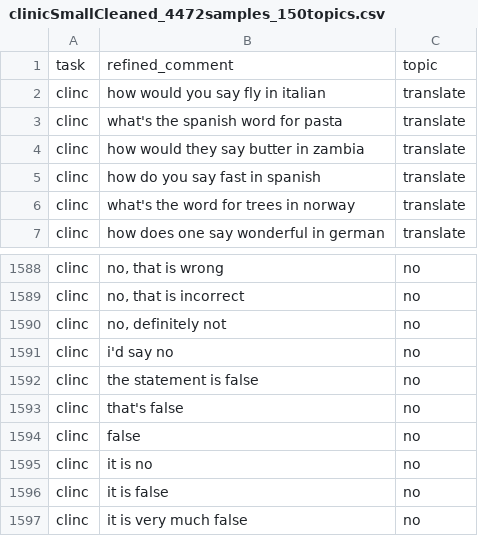
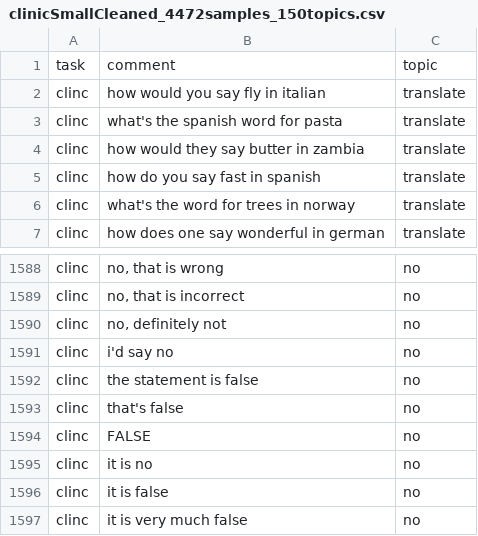
Before and after one commit to YimingXu1213/llm-cluster, a CSV file: datasets/clinicSmallCleaned_4472samples_150topics.csv, drawn as a sheet; only a part is shown, gaps mark what is left out.

Commit message:
rename column from refined_comment to comment to avoid mis-understanding. Those text are the original text, not refined

```diff
--- a/datasets/clinicSmallCleaned_4472samples_150topics.csv
+++ b/datasets/clinicSmallCleaned_4472samples_150topics.csv
@@ -1,2 +1,2 @@
-task,refined_comment,topic
+task,comment,topic
 clinc,how would you say fly in italian,translate
@@ -1593,3 +1593,3 @@ clinc,the statement is false,no
 clinc,that's false,no
-clinc,false,no
+clinc,FALSE,no
 clinc,it is no,no
```
Also changed, not shown: results/clinicSmallCleaned/clinicSmallCleaned_llm_cot-off_feature-on_fewShot-on_sortedInput-off_validator-on_num_cluster_check_1.csv, results/clinicSmallCleaned/clinicSmallCleaned_llm_cot-off_feature-on_fewShot-on_sortedInput-off_validator-on_num_cluster_check_2.csv, 3 other files.
